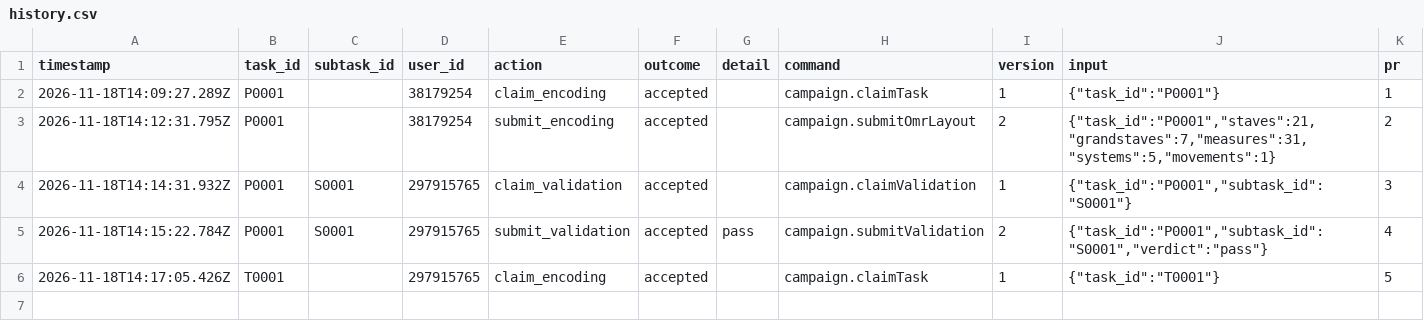
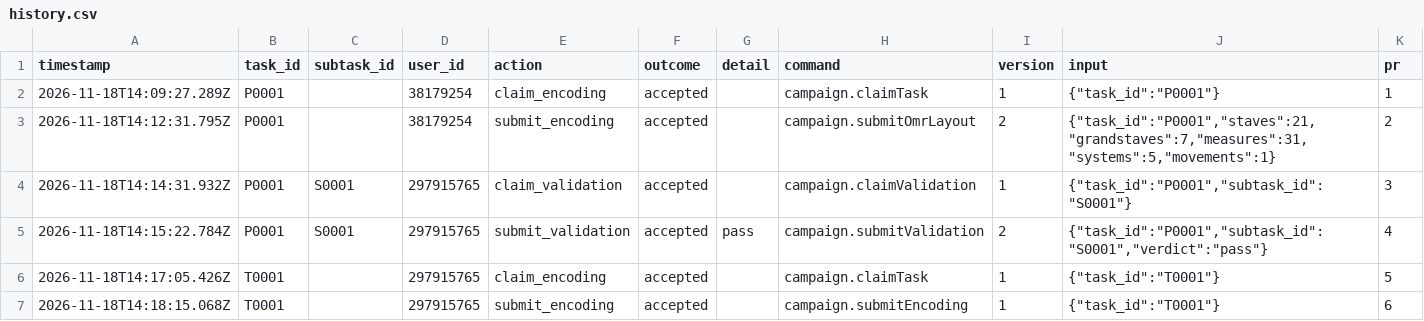
Before and after one commit to ohwjd/test-20261118-musvit-2, a CSV file: tracking/history.csv, drawn as a sheet.

```diff
--- a/tracking/history.csv
+++ b/tracking/history.csv
@@ -6 +6,2 @@ timestamp,task_id,subtask_id,user_id,action,outcome,detail,command,version,input
 2026-11-18T14:17:05.426Z,T0001,,297915765,claim_encoding,accepted,,campaign.claimTask,1,"{""task_id"":""T0001""}",5
+2026-11-18T14:18:15.068Z,T0001,,297915765,submit_encoding,accepted,,campaign.submitEncoding,1,"{""task_id"":""T0001""}",6
```
Also changed, not shown: tracking/state.csv, 2 other files.
